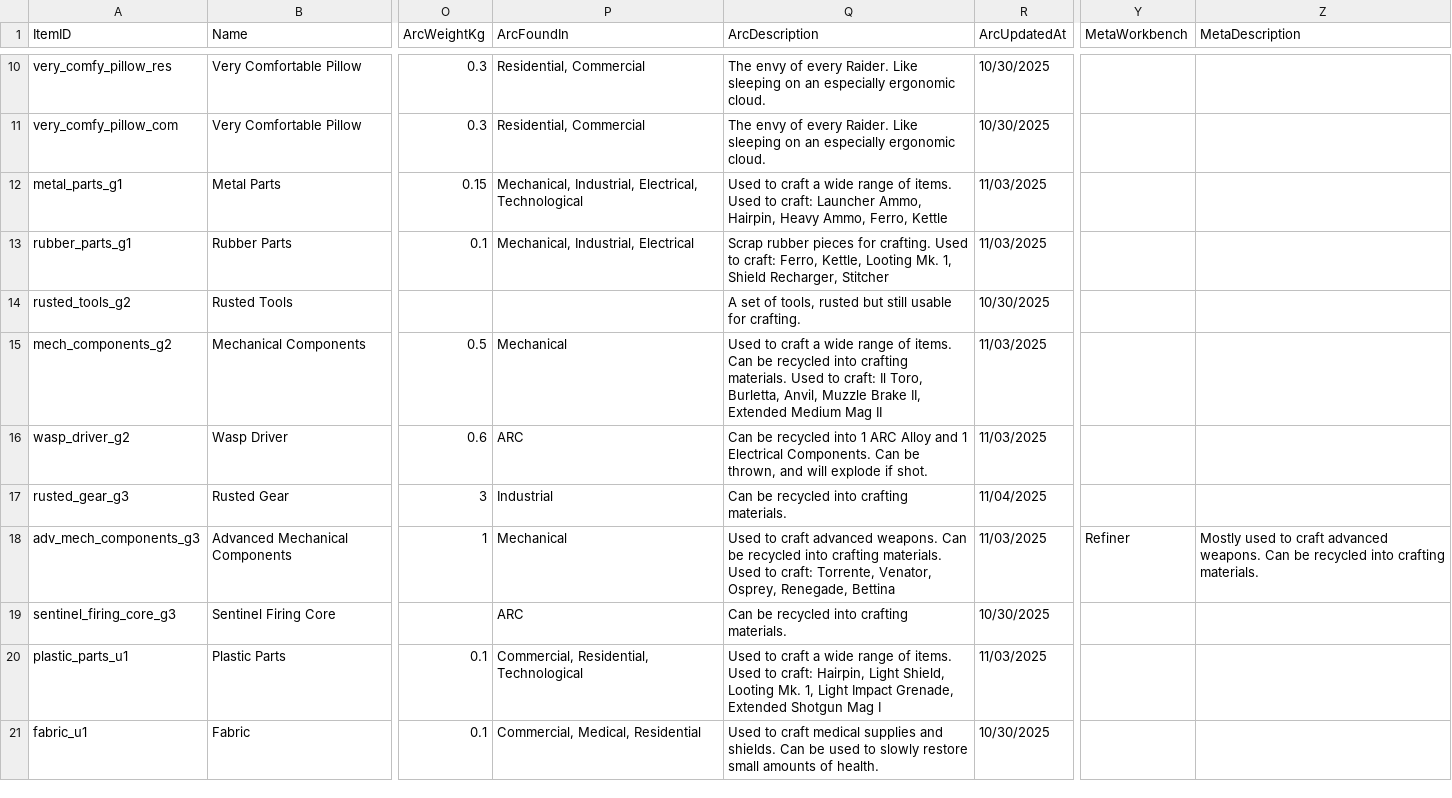
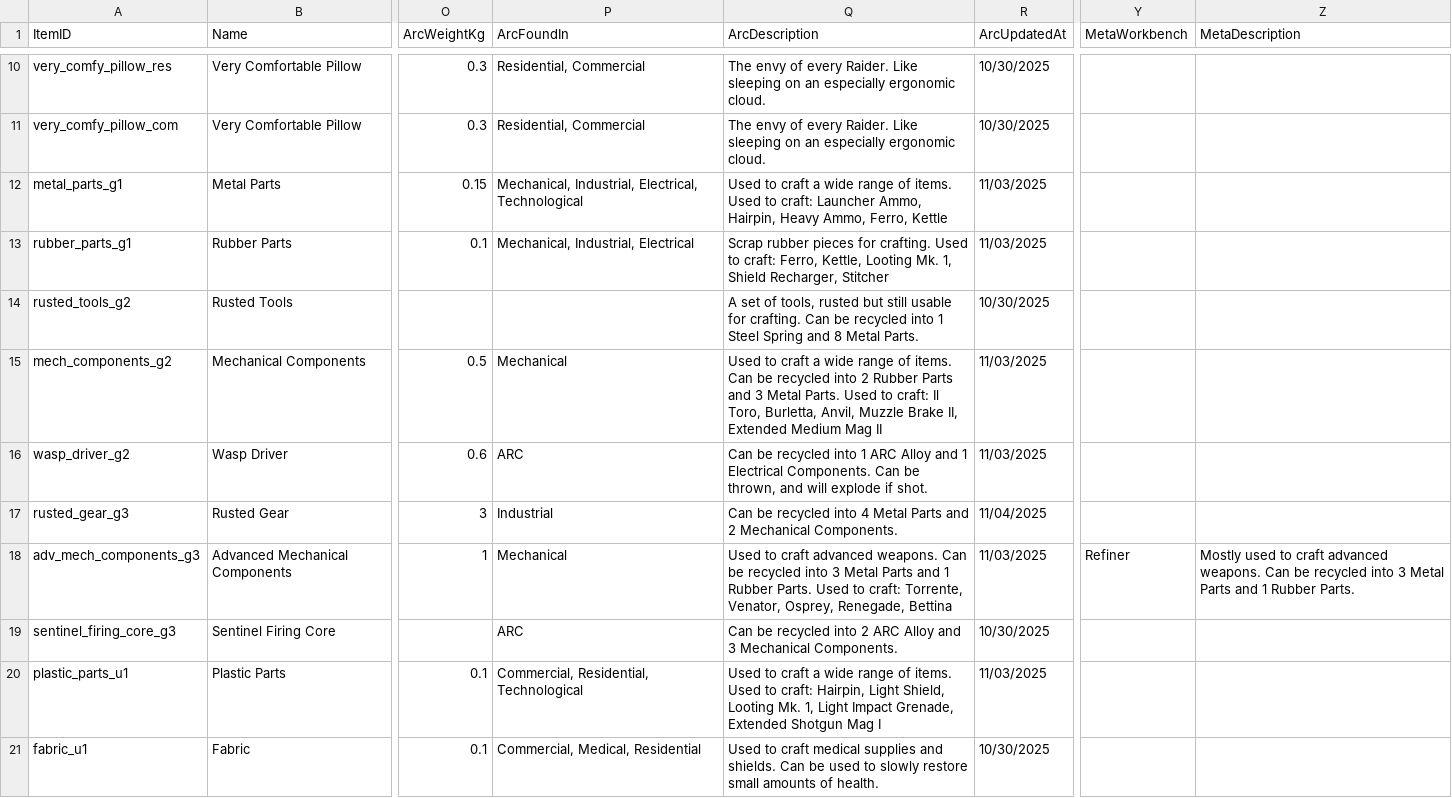
Before and after one commit to aishwaryasingh51/Arc-Raiders-Upgrades, a CSV file: items.csv, drawn as a sheet; only a part is shown, gaps mark what is left out; the diff covers the shown part only; the diff names each change by its address in the sheet, - before the commit and + after, or states it on an @@ line.

Commit message:
feat: Enhance material quantity parsing to support 'x' suffix and update item descriptions with detailed recycling information.

```diff
--- a/items.csv
+++ b/items.csv
-Q14 (ArcDescription): …for crafting.
+Q14 (ArcDescription): …for crafting. Can be recycled into 1 Steel Spring and 8 Metal Parts.
-Q15 (ArcDescription): …recycled into crafting materials. Used to…
+Q15 (ArcDescription): …recycled into 2 Rubber Parts and 3 Metal Parts. Used to…
-Q17 (ArcDescription): …recycled into crafting materials.
+Q17 (ArcDescription): …recycled into 4 Metal Parts and 2 Mechanical Components.
-Q18 (ArcDescription): …recycled into crafting materials. Used to…
+Q18 (ArcDescription): …recycled into 3 Metal Parts and 1 Rubber Parts. Used to…
-Z18 (MetaDescription): …recycled into crafting materials.
+Z18 (MetaDescription): …recycled into 3 Metal Parts and 1 Rubber Parts.
-Q19 (ArcDescription): …recycled into crafting materials.
+Q19 (ArcDescription): …recycled into 2 ARC Alloy and 3 Mechanical Components.
```
Also changed, not shown: 76 edited cells elsewhere in this file, 1 other file.
